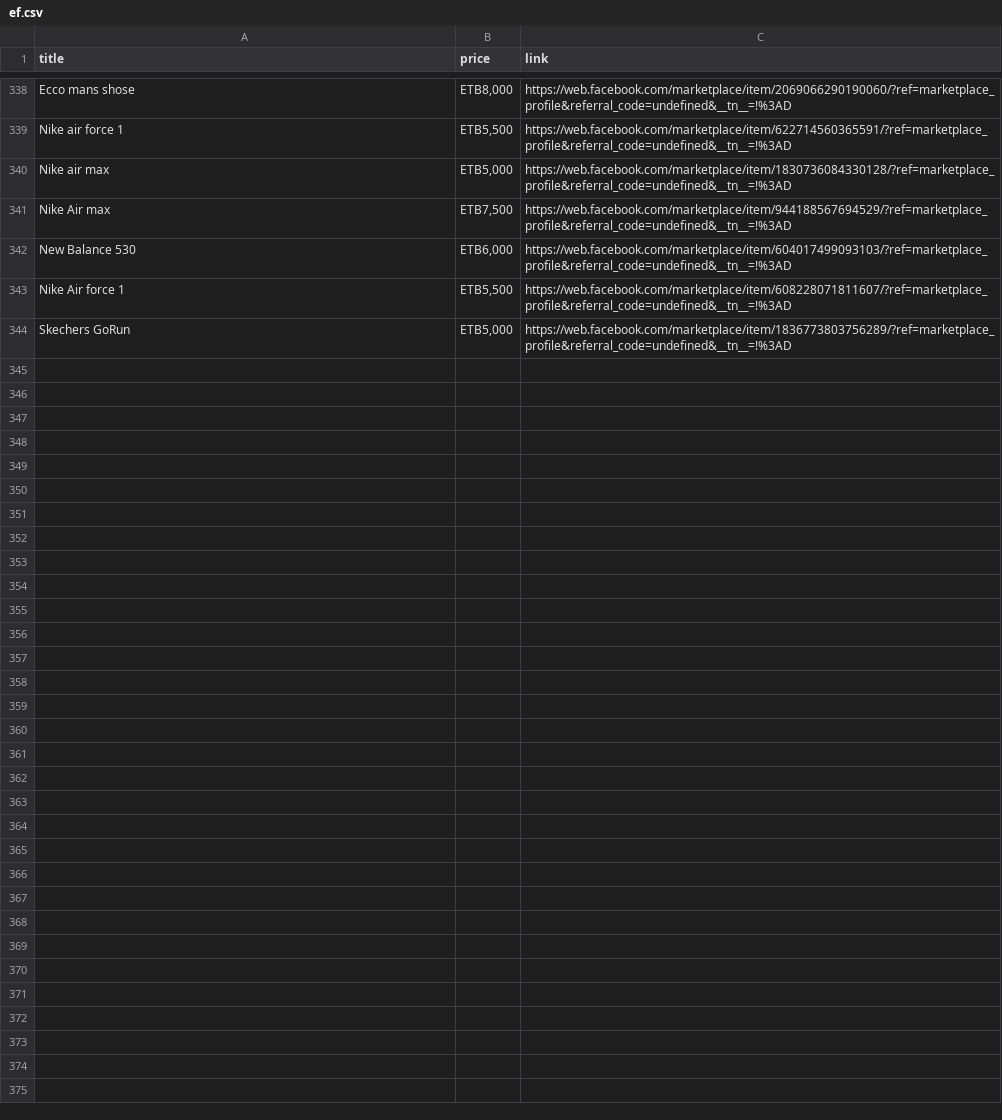
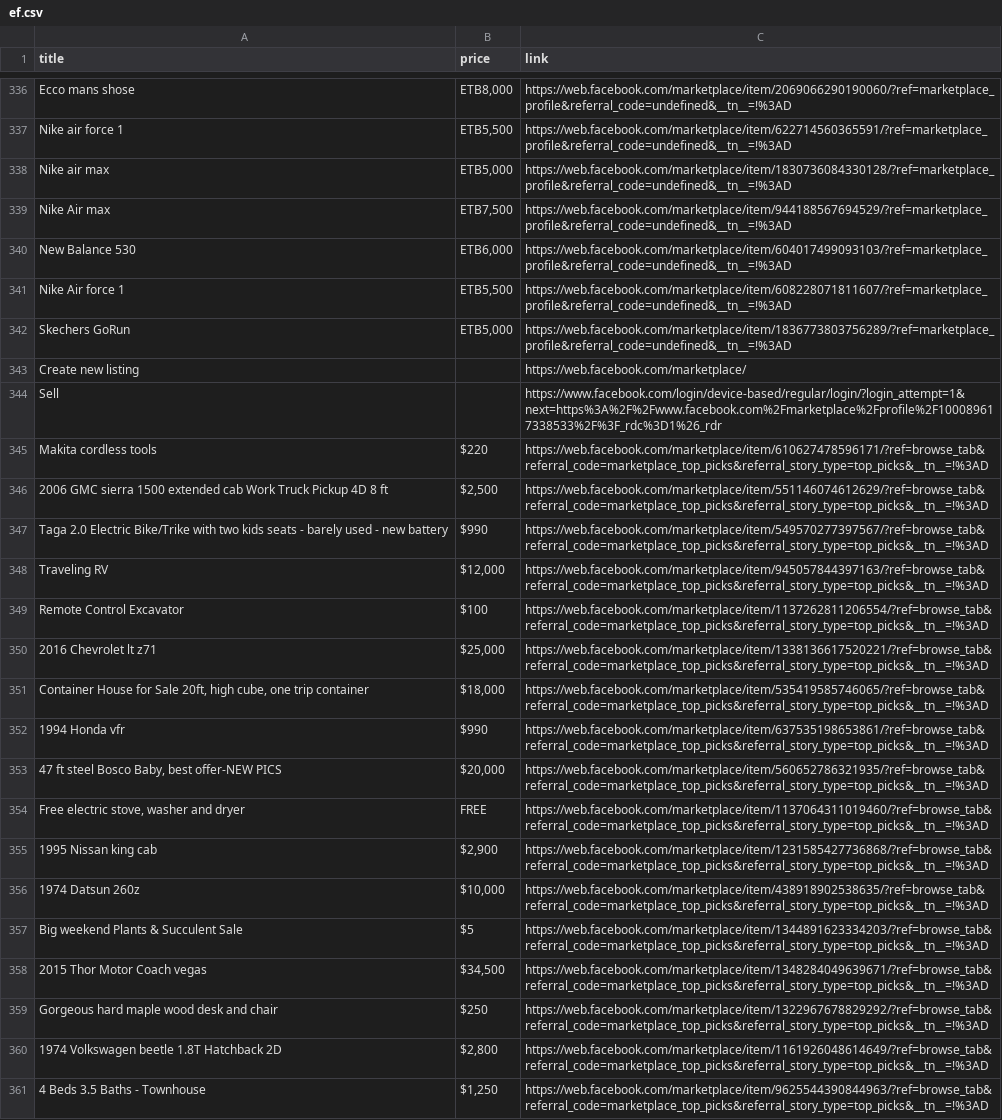
Before and after one commit to rexxgit/web-scraping, a CSV file: eco/melat/ef.csv, drawn as a sheet; only a part is shown, gaps mark what is left out; the diff covers the shown part only.

```diff
--- a/eco/melat/ef.csv
+++ b/eco/melat/ef.csv
@@ -344 +342,20 @@ Nike Air force 1,"ETB5,500",https://web.facebook.com/marketplace/item/6082280718
 Skechers GoRun,"ETB5,000",https://web.facebook.com/marketplace/item/1836773803756289/?ref=marketplace_profile&referral_code=undefined&__tn__=!%3AD
+Create new listing,,https://web.facebook.com/marketplace/
+Sell,,https://www.facebook.com/login/device-based/regular/login/?login_attempt=1&next=https%3A%2F%2Fwww.facebook.com%2Fmarketplace%2Fprofile%2F100089617338533%2F%3F_rdc%3D1%26_rdr
+Makita cordless tools,$220,https://web.facebook.com/marketplace/item/610627478596171/?ref=browse_tab&referral_code=marketplace_top_picks&referral_story_type=top_picks&__tn__=!%3AD
+2006 GMC sierra 1500 extended cab Work Truck Pickup 4D 8 ft,"$2,500",https://web.facebook.com/marketplace/item/551146074612629/?ref=browse_tab&referral_code=marketplace_top_picks&referral_story_type=top_picks&__tn__=!%3AD
+Taga 2.0 Electric Bike/Trike with two kids seats - barely used - new battery,$990,https://web.facebook.com/marketplace/item/549570277397567/?ref=browse_tab&referral_code=marketplace_top_picks&referral_story_type=top_picks&__tn__=!%3AD
+Traveling RV,"$12,000",https://web.facebook.com/marketplace/item/945057844397163/?ref=browse_tab&referral_code=marketplace_top_picks&referral_story_type=top_picks&__tn__=!%3AD
+Remote Control Excavator,$100,https://web.facebook.com/marketplace/item/1137262811206554/?ref=browse_tab&referral_code=marketplace_top_picks&referral_story_type=top_picks&__tn__=!%3AD
+2016 Chevrolet lt z71,"$25,000",https://web.facebook.com/marketplace/item/1338136617520221/?ref=browse_tab&referral_code=marketplace_top_picks&referral_story_type=top_picks&__tn__=!%3AD
+"Container House for Sale 20ft, high cube, one trip container","$18,000",https://web.facebook.com/marketplace/item/535419585746065/?ref=browse_tab&referral_code=marketplace_top_picks&referral_story_type=top_picks&__tn__=!%3AD
+1994 Honda vfr,$990,https://web.facebook.com/marketplace/item/637535198653861/?ref=browse_tab&referral_code=marketplace_top_picks&referral_story_type=top_picks&__tn__=!%3AD
+"47 ft steel Bosco Baby, best offer-NEW PICS","$20,000",https://web.facebook.com/marketplace/item/560652786321935/?ref=browse_tab&referral_code=marketplace_top_picks&referral_story_type=top_picks&__tn__=!%3AD
+"Free electric stove, washer and dryer",FREE,https://web.facebook.com/marketplace/item/1137064311019460/?ref=browse_tab&referral_code=marketplace_top_picks&referral_story_type=top_picks&__tn__=!%3AD
+1995 Nissan king cab,"$2,900",https://web.facebook.com/marketplace/item/1231585427736868/?ref=browse_tab&referral_code=marketplace_top_picks&referral_story_type=top_picks&__tn__=!%3AD
+1974 Datsun 260z,"$10,000",https://web.facebook.com/marketplace/item/438918902538635/?ref=browse_tab&referral_code=marketplace_top_picks&referral_story_type=top_picks&__tn__=!%3AD
+Big weekend Plants & Succulent Sale,$5,https://web.facebook.com/marketplace/item/1344891623334203/?ref=browse_tab&referral_code=marketplace_top_picks&referral_story_type=top_picks&__tn__=!%3AD
+2015 Thor Motor Coach vegas,"$34,500",https://web.facebook.com/marketplace/item/1348284049639671/?ref=browse_tab&referral_code=marketplace_top_picks&referral_story_type=top_picks&__tn__=!%3AD
+Gorgeous hard maple wood desk and chair,$250,https://web.facebook.com/marketplace/item/1322967678829292/?ref=browse_tab&referral_code=marketplace_top_picks&referral_story_type=top_picks&__tn__=!%3AD
+1974 Volkswagen beetle 1.8T Hatchback 2D,"$2,800",https://web.facebook.com/marketplace/item/1161926048614649/?ref=browse_tab&referral_code=marketplace_top_picks&referral_story_type=top_picks&__tn__=!%3AD
+4 Beds 3.5 Baths - Townhouse,"$1,250",https://web.facebook.com/marketplace/item/9625544390844963/?ref=browse_tab&referral_code=marketplace_top_picks&referral_story_type=top_picks&__tn__=!%3AD
```
Also changed, not shown: 10 added rows elsewhere in this file, 3 other files.
